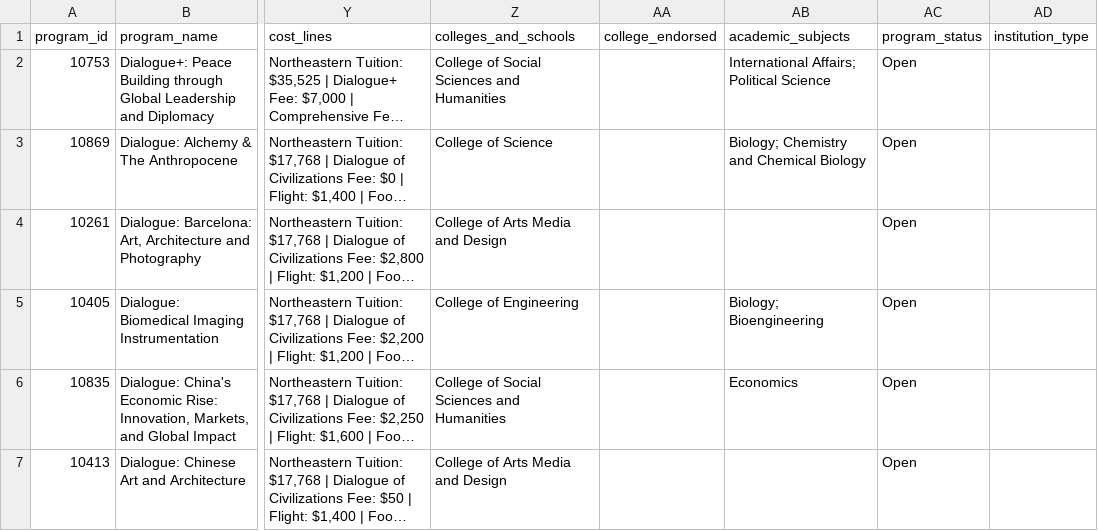
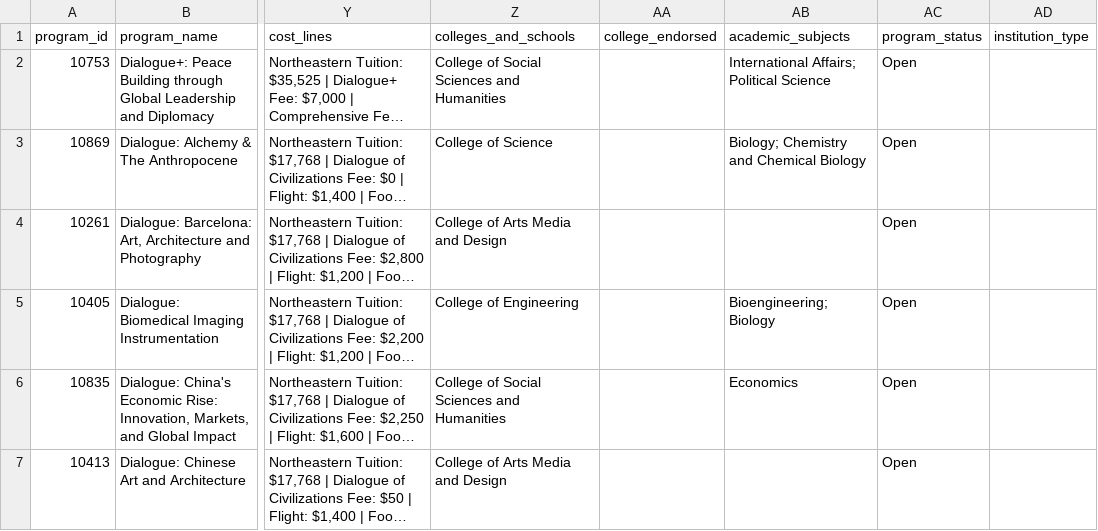
Before and after one commit to praneel-g/nu-dialogues, a CSV file: dialogues.csv, drawn as a sheet; only a part is shown, gaps mark what is left out; long unchanged cells end in …; the diff covers the shown part only; the diff names each change by its address in the sheet, - before the commit and + after, or states it on an @@ line.

Commit message:
Sort multi-value filter columns so unchanged data gives the same CSV
Filter memberships are saved in the order searches finish, which varies
between runs, so columns like academic_subjects came out in a different
order each time. The weekly workflow commits whenever dialogues.csv
changes, so it would have committed reordered but identical data.

```diff
--- a/dialogues.csv
+++ b/dialogues.csv
-AB5 (academic_subjects): Biology; Bioengineering
+AB5 (academic_subjects): Bioengineering; Biology
```
Also changed, not shown: 7 edited cells elsewhere in this file, 2 other files.
